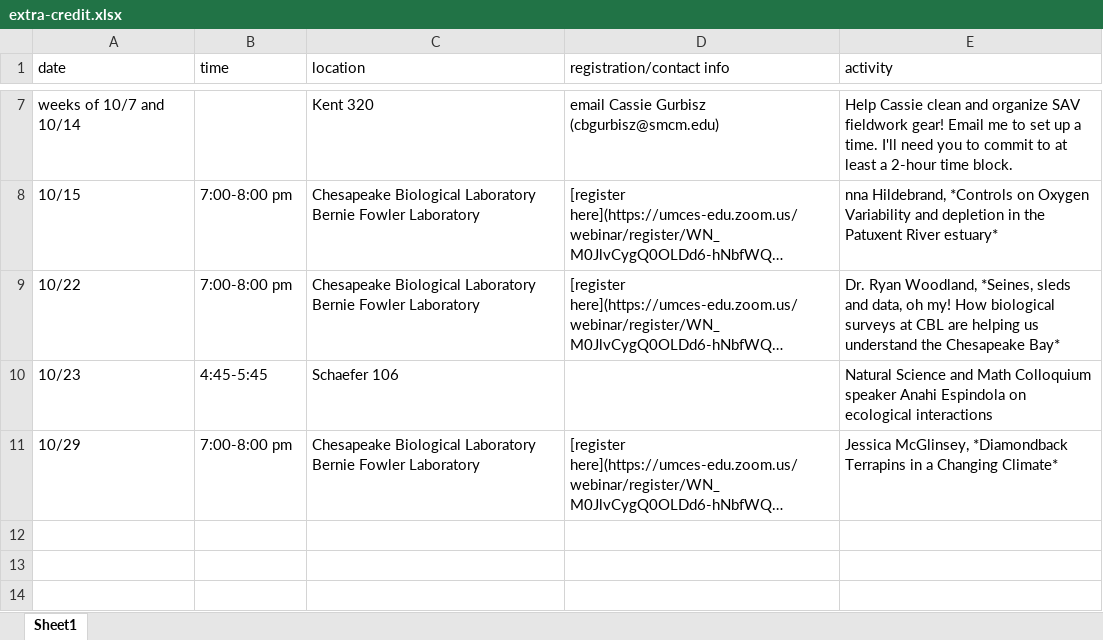
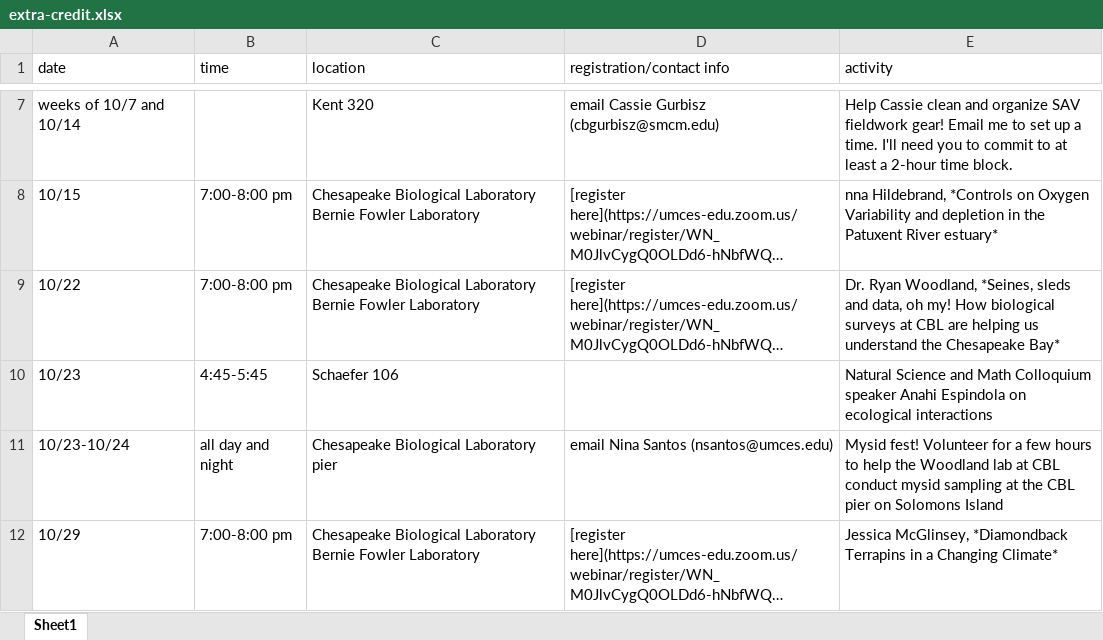
Before and after one commit to MRNE392/website, an Excel workbook: extra-credit.xlsx, sheet Sheet1, drawn as a sheet; only a part is shown, gaps mark what is left out; long unchanged cells end in …; values as stored, in another font and other column widths than the file's, no borders; the diff names each change by its address in the sheet, - before the commit and + after, or states it on an @@ line.

```diff
--- a/extra-credit.xlsx (sheet Sheet1)
+++ b/extra-credit.xlsx (sheet Sheet1)
+row 11: 10/23-10/24 | all day and night | Chesapeake Biological Laboratory pier | email Nina Santos (nsantos@umces.edu) | Mysid fest! Volunteer for a few hours to help the Woodland lab at CBL conduct mysid sampling at the CBL pier on Solomons Island
```
Also changed, not shown: schedule.xlsx, 5 other files.
